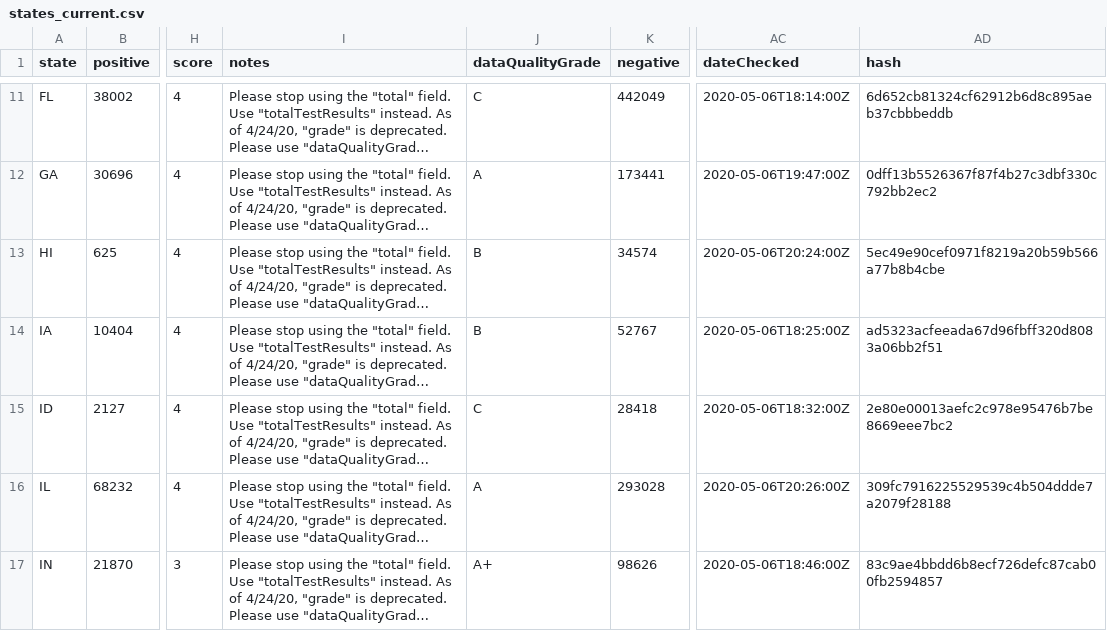
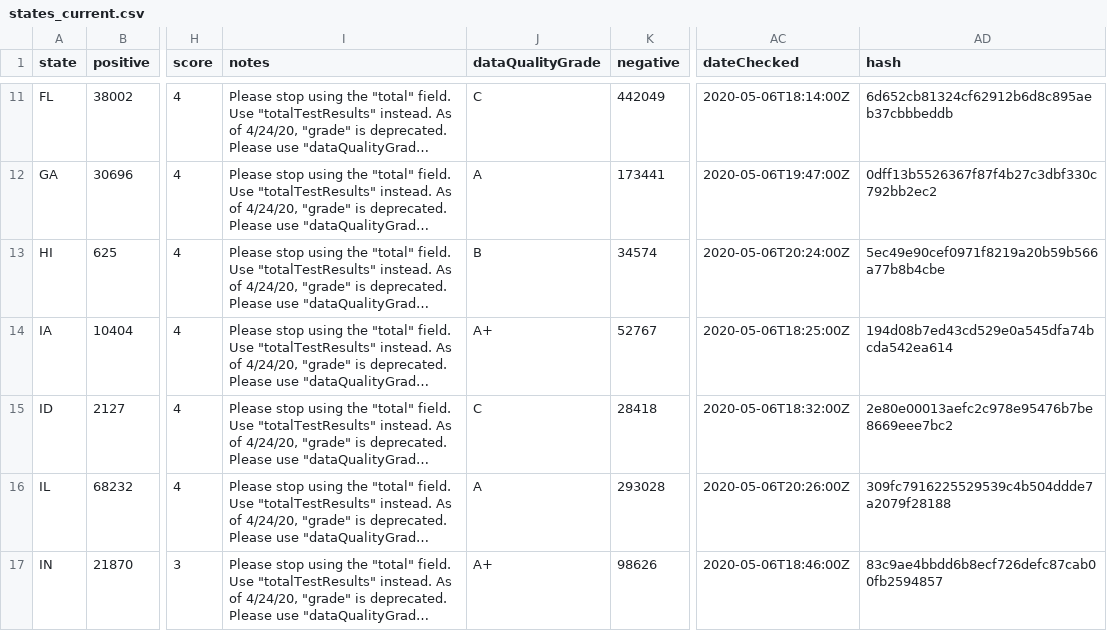
Before and after one commit to thoo/covid-tracking-data, a CSV file: data/states_current.csv, drawn as a sheet; only a part is shown, gaps mark what is left out; long unchanged cells end in …; the diff names each change by its address in the sheet, - before the commit and + after, or states it on an @@ line.

```diff
--- a/data/states_current.csv
+++ b/data/states_current.csv
-J14 (dataQualityGrade): B
+J14 (dataQualityGrade): A+
-AD14 (hash): ad5323acfeeada67d96fbff320d8083a06bb2f51
+AD14 (hash): 194d08b7ed43cd529e0a545dfa74bcda542ea614
```
Also changed, not shown: data/states_daily_4pm_et.csv.
